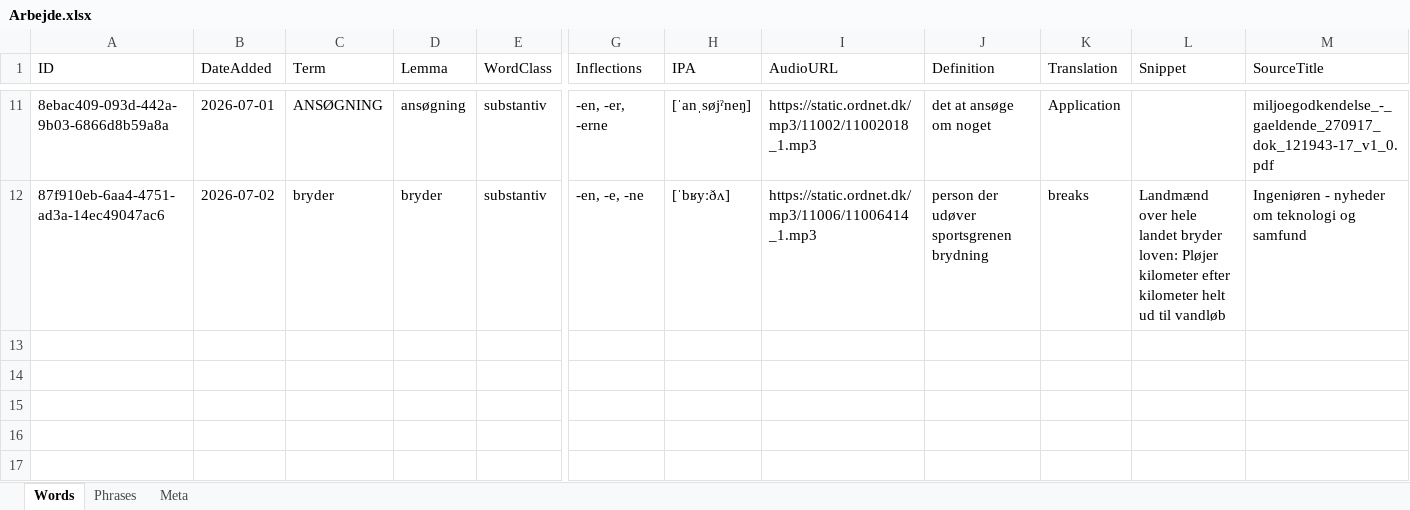
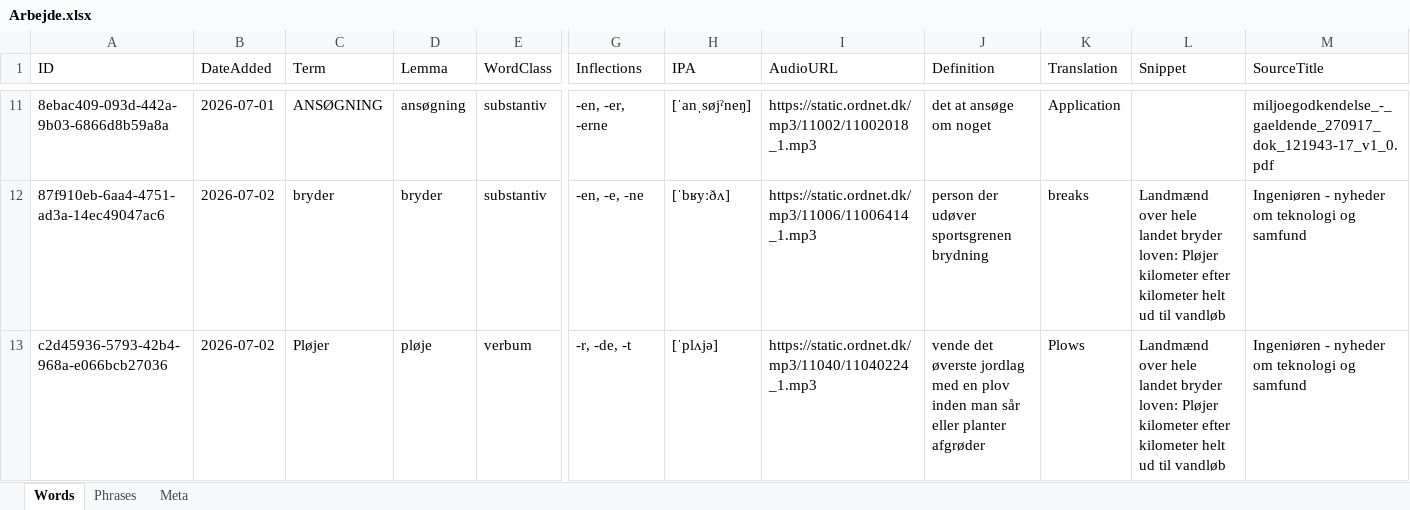
Before and after one commit to oopiooffioinolis/Roedspaette, an Excel workbook: sets/Arbejde.xlsx, sheet Words, drawn as a sheet; only a part is shown, gaps mark what is left out; values as stored, in another font and other column widths than the file's, no borders; rows hold the shown columns only; the diff names each change by its address in the sheet, - before the commit and + after, or states it on an @@ line.

Commit message:
Add word "Pløjer" to Arbejde.xlsx

```diff
--- a/sets/Arbejde.xlsx (sheet Words)
+++ b/sets/Arbejde.xlsx (sheet Words)
+row 13: c2d45936-5793-42b4-968a-e066bcb27036 | 2026-07-02 | Pløjer | pløje | verbum | -r, -de, -t | [ˈplʌjə] | https://static.ordnet.dk/mp3/11040/11040224_1.mp3 | vende det øverste jordlag med en plov inden man sår eller planter afgrøder | Plows | Landmænd over hele landet bryder loven: Pløjer kilometer efter kilometer helt ud til vandløb | Ingeniøren - nyheder om teknologi og samfund
```
